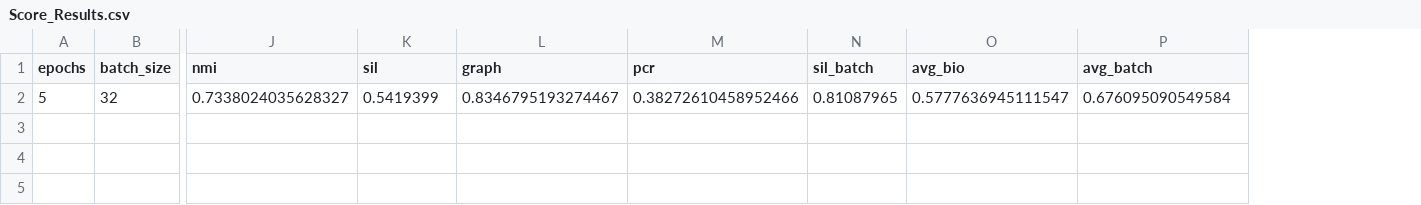
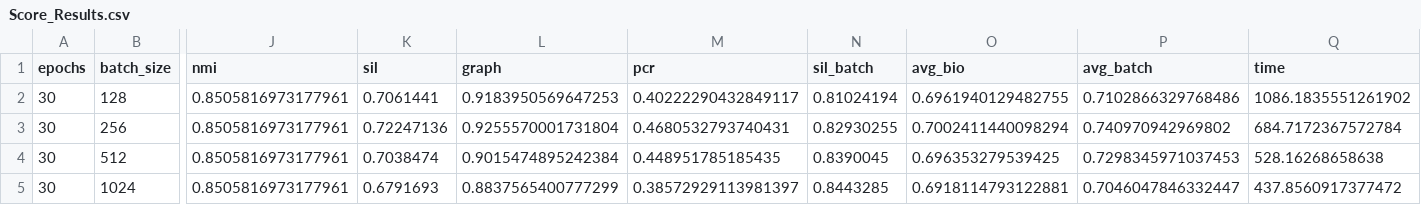
Before and after one commit to lorenzkleiter/Neuronal-Batch-Correction, a CSV file: src/hyperparameters/Score_Results.csv, drawn as a sheet; only a part is shown, gaps mark what is left out; removed rows and columns are numbered as before the commit, all else as after; rows hold the shown columns only; the diff names each change by its address in the sheet, - before the commit and + after, or states it on an @@ line.

```diff
--- a/src/hyperparameters/Score_Results.csv
+++ b/src/hyperparameters/Score_Results.csv
+column Q (time), empty
-row 2: 5 | 32 | 0.7338024035628327 | 0.5419399 | 0.8346795193274467 | 0.38272610458952466 | 0.81087965 | 0.5777636945111547 | 0.676095090549584
+row 2: 30 | 128 | 0.8505816973177961 | 0.7061441 | 0.9183950569647253 | 0.40222290432849117 | 0.81024194 | 0.6961940129482755 | 0.7102866329768486 | 1086.1835551261902
+row 3: 30 | 256 | 0.8505816973177961 | 0.72247136 | 0.9255570001731804 | 0.4680532793740431 | 0.82930255 | 0.7002411440098294 | 0.740970942969802 | 684.7172367572784
+row 4: 30 | 512 | 0.8505816973177961 | 0.7038474 | 0.9015474895242384 | 0.448951785185435 | 0.8390045 | 0.696353279539425 | 0.7298345971037453 | 528.16268658638
+row 5: 30 | 1024 | 0.8505816973177961 | 0.6791693 | 0.8837565400777299 | 0.38572929113981397 | 0.8443285 | 0.6918114793122881 | 0.7046047846332447 | 437.8560917377472
```
Also changed, not shown: 20 other files.
